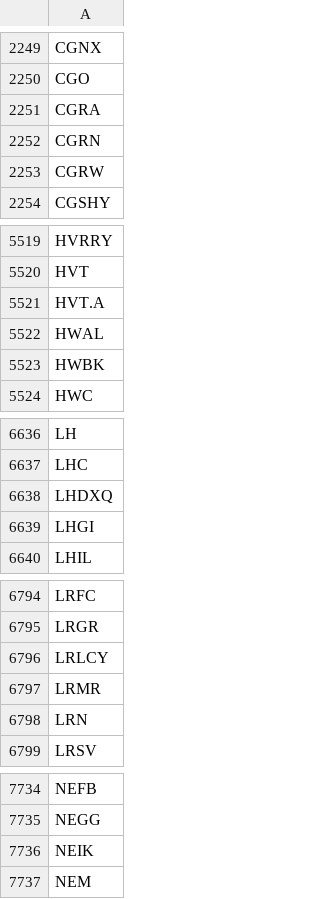
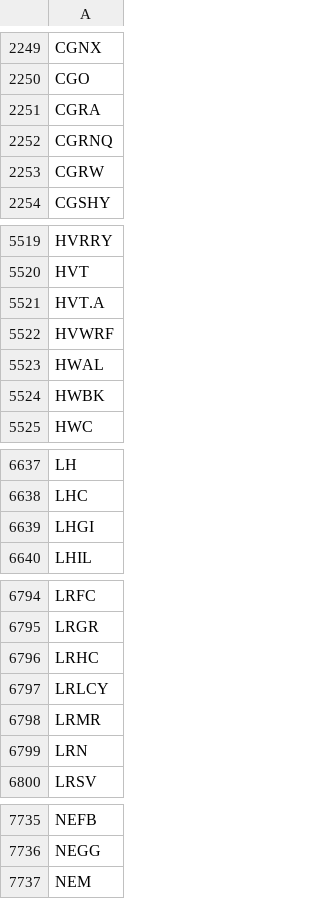
Before and after one commit to melder/symbols_options_csvs, a CSV file: symbols.csv, drawn as a sheet; only a part is shown, gaps mark what is left out; the diff covers the shown part only.

```diff
--- a/symbols.csv
+++ b/symbols.csv
@@ -2251,3 +2251,3 @@ CGO
 CGRA
-CGRN
+CGRNQ
 CGRW
@@ -5521,2 +5521,3 @@ HVT
 HVT.A
+HVWRF
 HWAL
@@ -6637,3 +6638,2 @@ LH
 LHC
-LHDXQ
 LHGI
@@ -6795,2 +6795,3 @@ LRFC
 LRGR
+LRHC
 LRLCY
@@ -7735,3 +7736,2 @@ NEFB
 NEGG
-NEIK
 NEM
```
Also changed, not shown: 2 added rows and 3 removed rows elsewhere in this file, monthlies.csv, options.csv, 3 other files.
